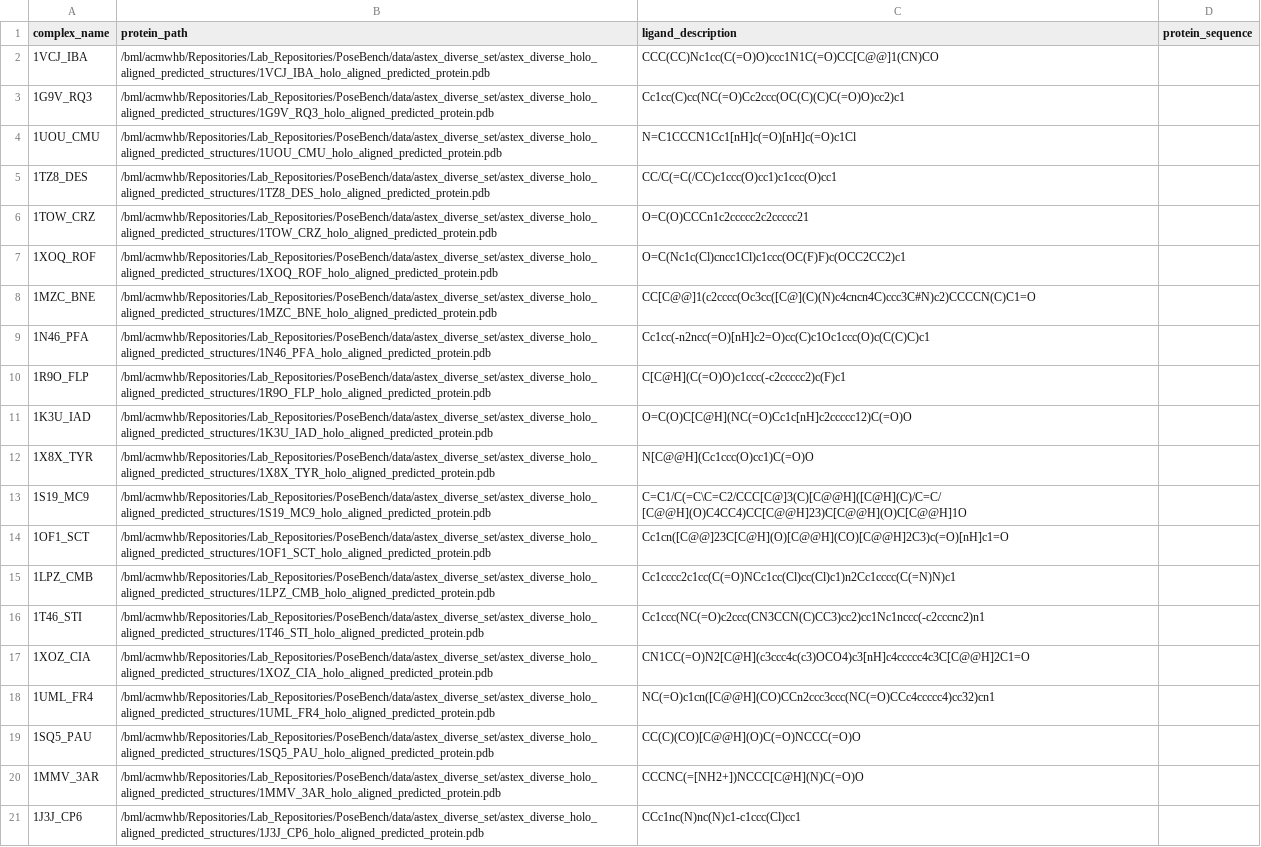
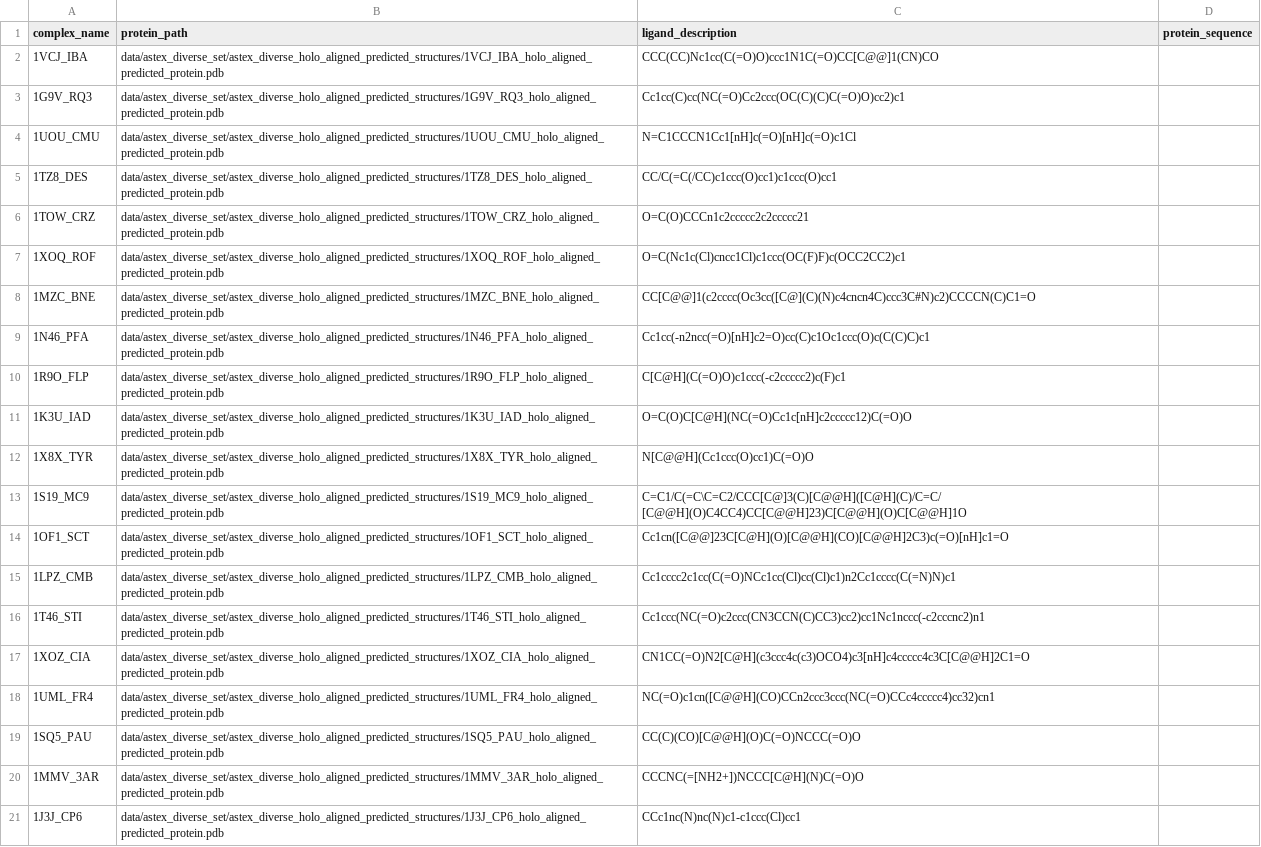
Before and after one commit to BioinfoMachineLearning/PoseBench, a CSV file: forks/DiffDock/inference/diffdock_astex_diverse_inputs_first_20.csv, drawn as a sheet; the diff names each change by its address in the sheet, - before the commit and + after, or states it on an @@ line.

Commit message:
Remove absolute paths

```diff
--- a/forks/DiffDock/inference/diffdock_astex_diverse_inputs_first_20.csv
+++ b/forks/DiffDock/inference/diffdock_astex_diverse_inputs_first_20.csv
-B2 (protein_path): /bml/acmwhb/Repositories/Lab_Repositories/PoseBench/data/astex_diverse_set/astex_diverse_holo_aligned_predicted_structures/1VCJ_IBA_holo_aligned_predicted_protein.pdb
+B2 (protein_path): data/astex_diverse_set/astex_diverse_holo_aligned_predicted_structures/1VCJ_IBA_holo_aligned_predicted_protein.pdb
-B3 (protein_path): /bml/acmwhb/Repositories/Lab_Repositories/PoseBench/data/astex_diverse_set/astex_diverse_holo_aligned_predicted_structures/1G9V_RQ3_holo_aligned_predicted_protein.pdb
+B3 (protein_path): data/astex_diverse_set/astex_diverse_holo_aligned_predicted_structures/1G9V_RQ3_holo_aligned_predicted_protein.pdb
-B4 (protein_path): /bml/acmwhb/Repositories/Lab_Repositories/PoseBench/data/astex_diverse_set/astex_diverse_holo_aligned_predicted_structures/1UOU_CMU_holo_aligned_predicted_protein.pdb
+B4 (protein_path): data/astex_diverse_set/astex_diverse_holo_aligned_predicted_structures/1UOU_CMU_holo_aligned_predicted_protein.pdb
-B5 (protein_path): /bml/acmwhb/Repositories/Lab_Repositories/PoseBench/data/astex_diverse_set/astex_diverse_holo_aligned_predicted_structures/1TZ8_DES_holo_aligned_predicted_protein.pdb
+B5 (protein_path): data/astex_diverse_set/astex_diverse_holo_aligned_predicted_structures/1TZ8_DES_holo_aligned_predicted_protein.pdb
-B6 (protein_path): /bml/acmwhb/Repositories/Lab_Repositories/PoseBench/data/astex_diverse_set/astex_diverse_holo_aligned_predicted_structures/1TOW_CRZ_holo_aligned_predicted_protein.pdb
+B6 (protein_path): data/astex_diverse_set/astex_diverse_holo_aligned_predicted_structures/1TOW_CRZ_holo_aligned_predicted_protein.pdb
-B7 (protein_path): /bml/acmwhb/Repositories/Lab_Repositories/PoseBench/data/astex_diverse_set/astex_diverse_holo_aligned_predicted_structures/1XOQ_ROF_holo_aligned_predicted_protein.pdb
+B7 (protein_path): data/astex_diverse_set/astex_diverse_holo_aligned_predicted_structures/1XOQ_ROF_holo_aligned_predicted_protein.pdb
-B8 (protein_path): /bml/acmwhb/Repositories/Lab_Repositories/PoseBench/data/astex_diverse_set/astex_diverse_holo_aligned_predicted_structures/1MZC_BNE_holo_aligned_predicted_protein.pdb
+B8 (protein_path): data/astex_diverse_set/astex_diverse_holo_aligned_predicted_structures/1MZC_BNE_holo_aligned_predicted_protein.pdb
-B9 (protein_path): /bml/acmwhb/Repositories/Lab_Repositories/PoseBench/data/astex_diverse_set/astex_diverse_holo_aligned_predicted_structures/1N46_PFA_holo_aligned_predicted_protein.pdb
+B9 (protein_path): data/astex_diverse_set/astex_diverse_holo_aligned_predicted_structures/1N46_PFA_holo_aligned_predicted_protein.pdb
-B10 (protein_path): /bml/acmwhb/Repositories/Lab_Repositories/PoseBench/data/astex_diverse_set/astex_diverse_holo_aligned_predicted_structures/1R9O_FLP_holo_aligned_predicted_protein.pdb
+B10 (protein_path): data/astex_diverse_set/astex_diverse_holo_aligned_predicted_structures/1R9O_FLP_holo_aligned_predicted_protein.pdb
-B11 (protein_path): /bml/acmwhb/Repositories/Lab_Repositories/PoseBench/data/astex_diverse_set/astex_diverse_holo_aligned_predicted_structures/1K3U_IAD_holo_aligned_predicted_protein.pdb
+B11 (protein_path): data/astex_diverse_set/astex_diverse_holo_aligned_predicted_structures/1K3U_IAD_holo_aligned_predicted_protein.pdb
-B12 (protein_path): /bml/acmwhb/Repositories/Lab_Repositories/PoseBench/data/astex_diverse_set/astex_diverse_holo_aligned_predicted_structures/1X8X_TYR_holo_aligned_predicted_protein.pdb
+B12 (protein_path): data/astex_diverse_set/astex_diverse_holo_aligned_predicted_structures/1X8X_TYR_holo_aligned_predicted_protein.pdb
-B13 (protein_path): /bml/acmwhb/Repositories/Lab_Repositories/PoseBench/data/astex_diverse_set/astex_diverse_holo_aligned_predicted_structures/1S19_MC9_holo_aligned_predicted_protein.pdb
+B13 (protein_path): data/astex_diverse_set/astex_diverse_holo_aligned_predicted_structures/1S19_MC9_holo_aligned_predicted_protein.pdb
-B14 (protein_path): /bml/acmwhb/Repositories/Lab_Repositories/PoseBench/data/astex_diverse_set/astex_diverse_holo_aligned_predicted_structures/1OF1_SCT_holo_aligned_predicted_protein.pdb
+B14 (protein_path): data/astex_diverse_set/astex_diverse_holo_aligned_predicted_structures/1OF1_SCT_holo_aligned_predicted_protein.pdb
-B15 (protein_path): /bml/acmwhb/Repositories/Lab_Repositories/PoseBench/data/astex_diverse_set/astex_diverse_holo_aligned_predicted_structures/1LPZ_CMB_holo_aligned_predicted_protein.pdb
+B15 (protein_path): data/astex_diverse_set/astex_diverse_holo_aligned_predicted_structures/1LPZ_CMB_holo_aligned_predicted_protein.pdb
-B16 (protein_path): /bml/acmwhb/Repositories/Lab_Repositories/PoseBench/data/astex_diverse_set/astex_diverse_holo_aligned_predicted_structures/1T46_STI_holo_aligned_predicted_protein.pdb
+B16 (protein_path): data/astex_diverse_set/astex_diverse_holo_aligned_predicted_structures/1T46_STI_holo_aligned_predicted_protein.pdb
-B17 (protein_path): /bml/acmwhb/Repositories/Lab_Repositories/PoseBench/data/astex_diverse_set/astex_diverse_holo_aligned_predicted_structures/1XOZ_CIA_holo_aligned_predicted_protein.pdb
+B17 (protein_path): data/astex_diverse_set/astex_diverse_holo_aligned_predicted_structures/1XOZ_CIA_holo_aligned_predicted_protein.pdb
-B18 (protein_path): /bml/acmwhb/Repositories/Lab_Repositories/PoseBench/data/astex_diverse_set/astex_diverse_holo_aligned_predicted_structures/1UML_FR4_holo_aligned_predicted_protein.pdb
+B18 (protein_path): data/astex_diverse_set/astex_diverse_holo_aligned_predicted_structures/1UML_FR4_holo_aligned_predicted_protein.pdb
-B19 (protein_path): /bml/acmwhb/Repositories/Lab_Repositories/PoseBench/data/astex_diverse_set/astex_diverse_holo_aligned_predicted_structures/1SQ5_PAU_holo_aligned_predicted_protein.pdb
+B19 (protein_path): data/astex_diverse_set/astex_diverse_holo_aligned_predicted_structures/1SQ5_PAU_holo_aligned_predicted_protein.pdb
-B20 (protein_path): /bml/acmwhb/Repositories/Lab_Repositories/PoseBench/data/astex_diverse_set/astex_diverse_holo_aligned_predicted_structures/1MMV_3AR_holo_aligned_predicted_protein.pdb
+B20 (protein_path): data/astex_diverse_set/astex_diverse_holo_aligned_predicted_structures/1MMV_3AR_holo_aligned_predicted_protein.pdb
-B21 (protein_path): /bml/acmwhb/Repositories/Lab_Repositories/PoseBench/data/astex_diverse_set/astex_diverse_holo_aligned_predicted_structures/1J3J_CP6_holo_aligned_predicted_protein.pdb
+B21 (protein_path): data/astex_diverse_set/astex_diverse_holo_aligned_predicted_structures/1J3J_CP6_holo_aligned_predicted_protein.pdb
```
Also changed, not shown: 4 other files.
